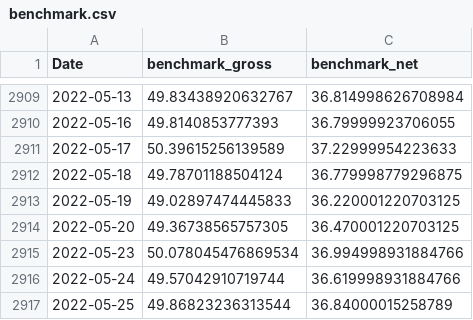
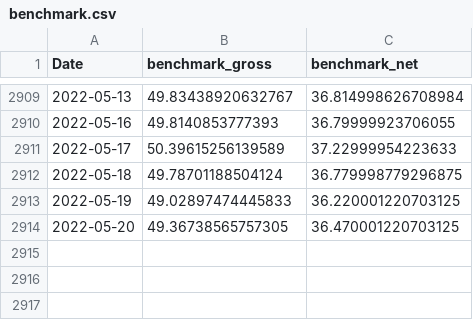
Before and after one commit to svensglinz/Investments_Project, a CSV file: files/benchmark.csv, drawn as a sheet; only a part is shown, gaps mark what is left out.

Commit message:
slight change

```diff
--- a/files/benchmark.csv
+++ b/files/benchmark.csv
@@ -2914,4 +2914 @@ Date,benchmark_gross,benchmark_net
 2022-05-20,49.36738565757305,36.470001220703125
-2022-05-23,50.078045476869534,36.994998931884766
-2022-05-24,49.57042910719744,36.619998931884766
-2022-05-25,49.86823236313544,36.84000015258789
```
